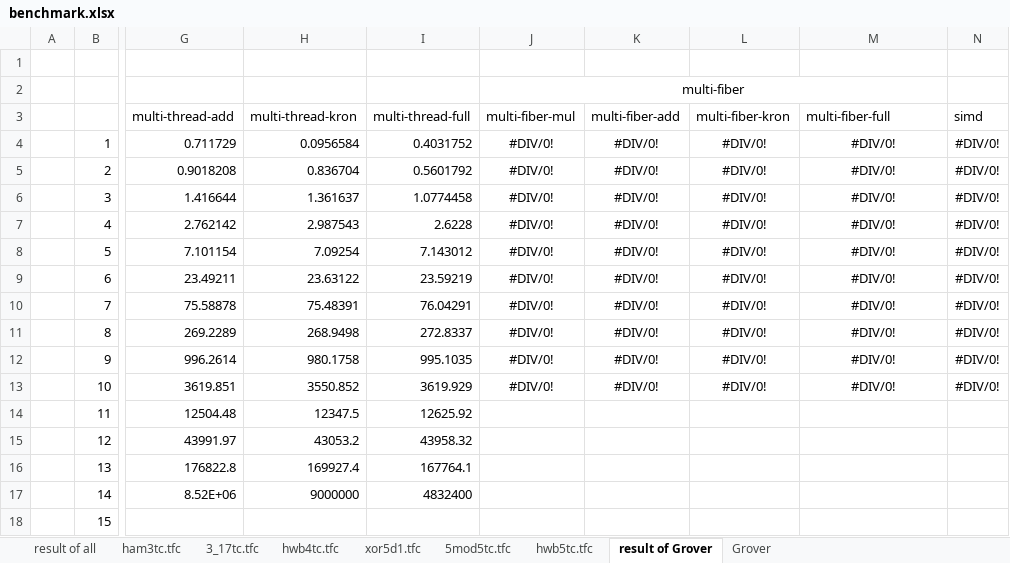
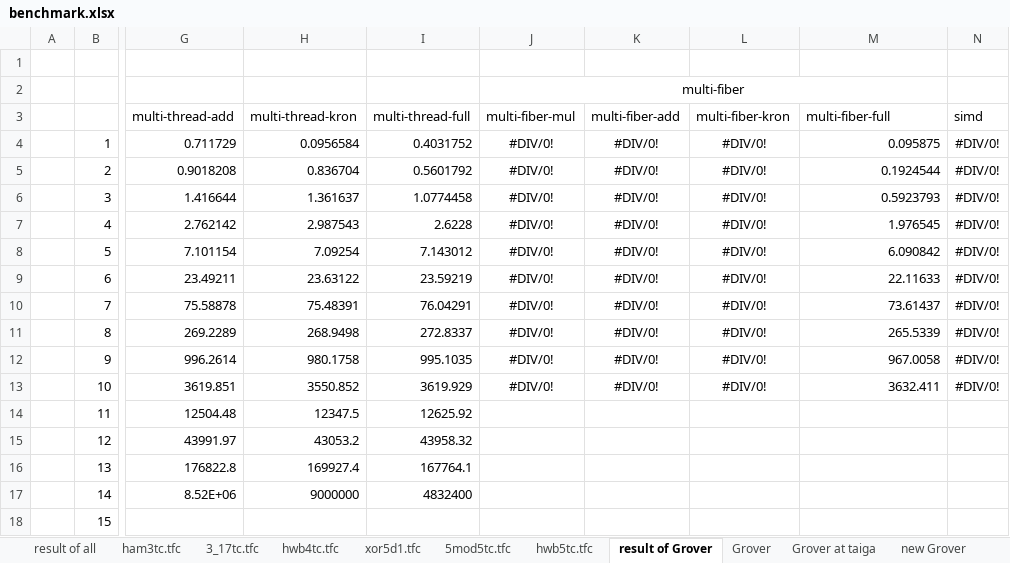
Before and after one commit to uj151133/my_quantum_simulator_with_gpu, an Excel workbook: data/benchmark.xlsx, sheet result of Grover, drawn as a sheet; only a part is shown, gaps mark what is left out; values as stored, in another font and other column widths than the file's, no borders; charts and pictures not drawn; the diff names each change by its address in the sheet, - before the commit and + after, or states it on an @@ line.

```diff
--- a/data/benchmark.xlsx (sheet result of Grover)
+++ b/data/benchmark.xlsx (sheet result of Grover)
+sheet tab: Grover at taiga
+sheet tab: new Grover
-M4 (multi-fiber-full): #DIV/0!
+M4 (multi-fiber-full): 0.095875
-M4:M13 alignment: center
+M4:M13 alignment: right
-M5 (multi-fiber-full): #DIV/0!
+M5 (multi-fiber-full): 0.1924544
-M6 (multi-fiber-full): #DIV/0!
+M6 (multi-fiber-full): 0.5923793
-M7 (multi-fiber-full): #DIV/0!
+M7 (multi-fiber-full): 1.976545
-M8 (multi-fiber-full): #DIV/0!
+M8 (multi-fiber-full): 6.090842
-M9 (multi-fiber-full): #DIV/0!
+M9 (multi-fiber-full): 22.11633
-M10 (multi-fiber-full): #DIV/0!
+M10 (multi-fiber-full): 73.61437
-M11 (multi-fiber-full): #DIV/0!
+M11 (multi-fiber-full): 265.5339
-M12 (multi-fiber-full): #DIV/0!
+M12 (multi-fiber-full): 967.0058
-M13 (multi-fiber-full): #DIV/0!
+M13 (multi-fiber-full): 3632.411
```
Also changed, not shown: sheet Grover, charts or pictures.
